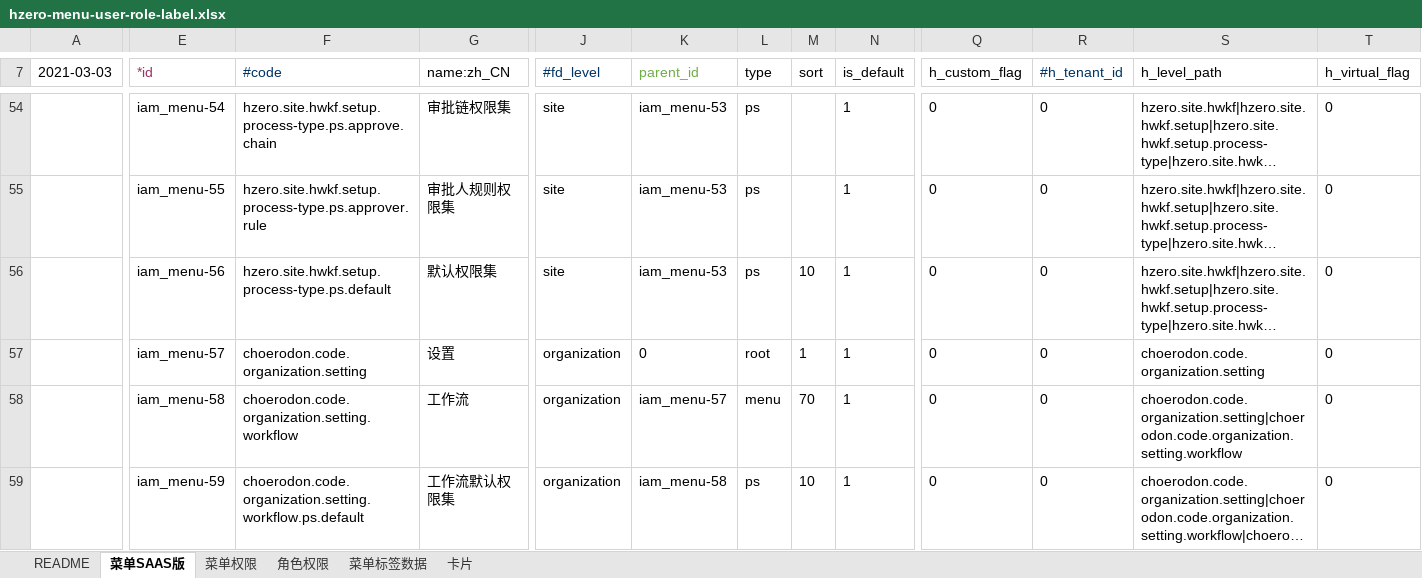
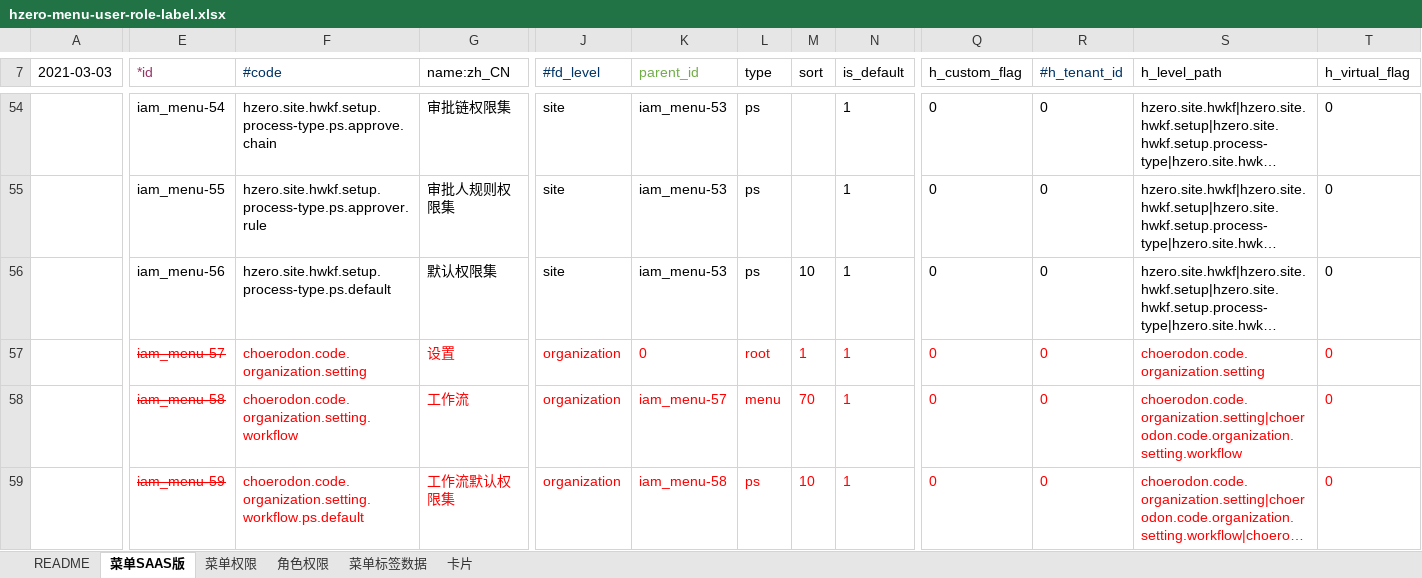
Before and after one commit to open-hand/workflow-service, an Excel workbook: src/main/resources/script/db/init-data/workflow_service/hzero_platform/hzero-menu-user-role-label.xlsx, sheet 菜单SAAS版, drawn as a sheet; only a part is shown, gaps mark what is left out; long unchanged cells end in …; values as stored, in another font and other column widths than the file's, no borders; the diff covers the shown part only; the diff names each change by its address in the sheet, - before the commit and + after, or states it on an @@ line.

Commit message:
[FIX]工作流菜单标记为删除

```diff
--- a/src/main/resources/script/db/init-data/workflow_service/hzero_platform/hzero-menu-user-role-label.xlsx (sheet 菜单SAAS版)
+++ b/src/main/resources/script/db/init-data/workflow_service/hzero_platform/hzero-menu-user-role-label.xlsx (sheet 菜单SAAS版)
-E57:N57 text colour: black
+E57:N57 text colour: #FF0000
-E57:E59 strikethrough: off
+E57:E59 strikethrough: on
-Q57:T57 text colour: black
+Q57:T57 text colour: #FF0000
-E58:G59 text colour: black
+E58:G59 text colour: #FF0000
-J58:T58 text colour: black
+J58:T58 text colour: #FF0000
-J59:N59 text colour: black
+J59:N59 text colour: #FF0000
-Q59:T59 text colour: black
+Q59:T59 text colour: #FF0000
```
Also changed, not shown: cell formats elsewhere in this sheet, sheet 角色权限, sheet 菜单权限, sheet 菜单标签数据.
